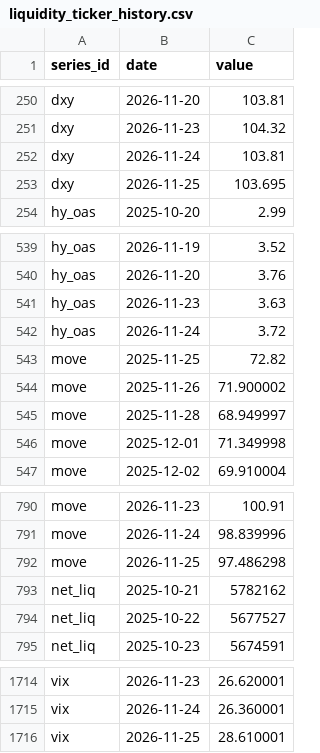
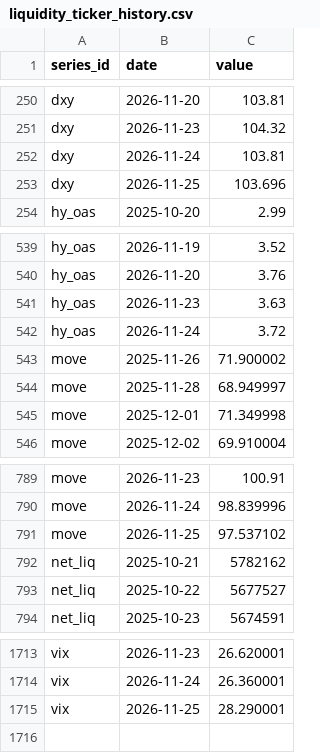
Before and after one commit to jsheppard8989/ai-finance-tech-dashboard, a CSV file: site/data/_raw/liquidity_ticker_history.csv, drawn as a sheet; only a part is shown, gaps mark what is left out.

```diff
--- a/site/data/_raw/liquidity_ticker_history.csv
+++ b/site/data/_raw/liquidity_ticker_history.csv
@@ -252,3 +252,3 @@ dxy,2026-11-23,104.32
 dxy,2026-11-24,103.81
-dxy,2026-11-25,103.695
+dxy,2026-11-25,103.696
 hy_oas,2025-10-20,2.99
@@ -542,3 +542,2 @@ hy_oas,2026-11-23,3.63
 hy_oas,2026-11-24,3.72
-move,2025-11-25,72.82
 move,2025-11-26,71.900002
@@ -791,3 +790,3 @@ move,2026-11-23,100.91
 move,2026-11-24,98.839996
-move,2026-11-25,97.486298
+move,2026-11-25,97.537102
 net_liq,2025-10-21,5782162
@@ -1715,2 +1714,2 @@ vix,2026-11-23,26.620001
 vix,2026-11-24,26.360001
-vix,2026-11-25,28.610001
+vix,2026-11-25,28.290001
```
Also changed, not shown: 4 other files.
